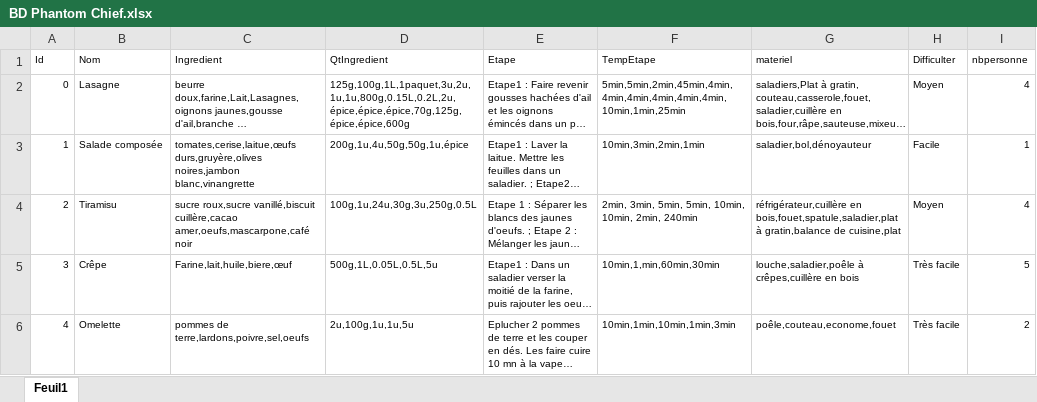
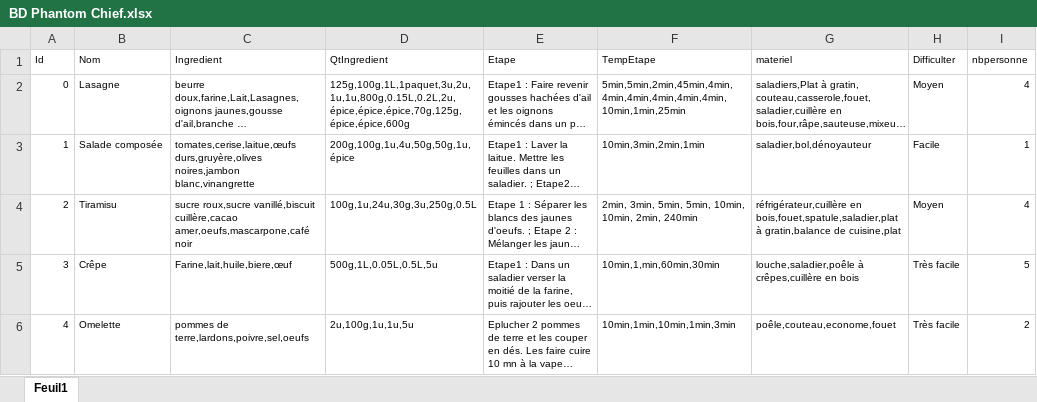
Before and after one commit to rivar59/MasterCamp, an Excel workbook: Data/BD Phantom Chief.xlsx, sheet Feuil1, drawn as a sheet; only a part is shown; long unchanged cells end in …; values as stored, in another font and other column widths than the file's, no borders; the diff names each change by its address in the sheet, - before the commit and + after, or states it on an @@ line.

```diff
--- a/Data/BD Phantom Chief.xlsx (sheet Feuil1)
+++ b/Data/BD Phantom Chief.xlsx (sheet Feuil1)
-D3 (QtIngredient): 200g,1u,4u,50g,50g,1u,épice
+D3 (QtIngredient): 200g,100g,1u,4u,50g,50g,1u,épice
```
Also changed, not shown: 1 other file.
